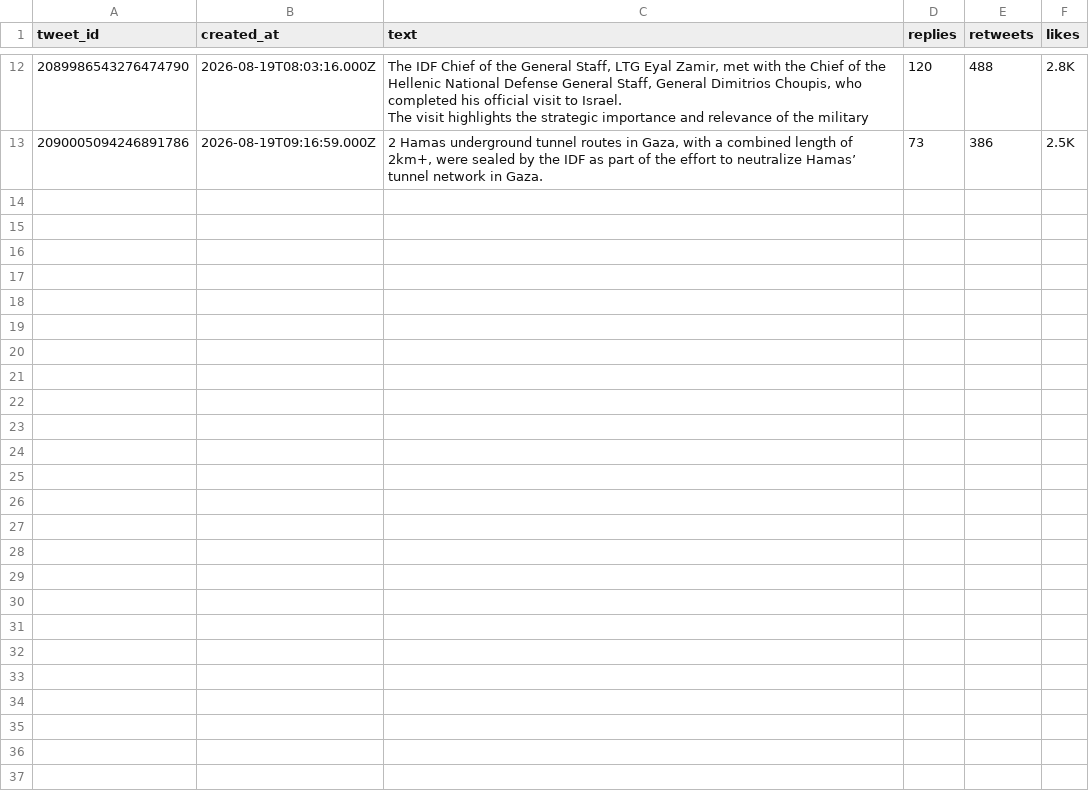
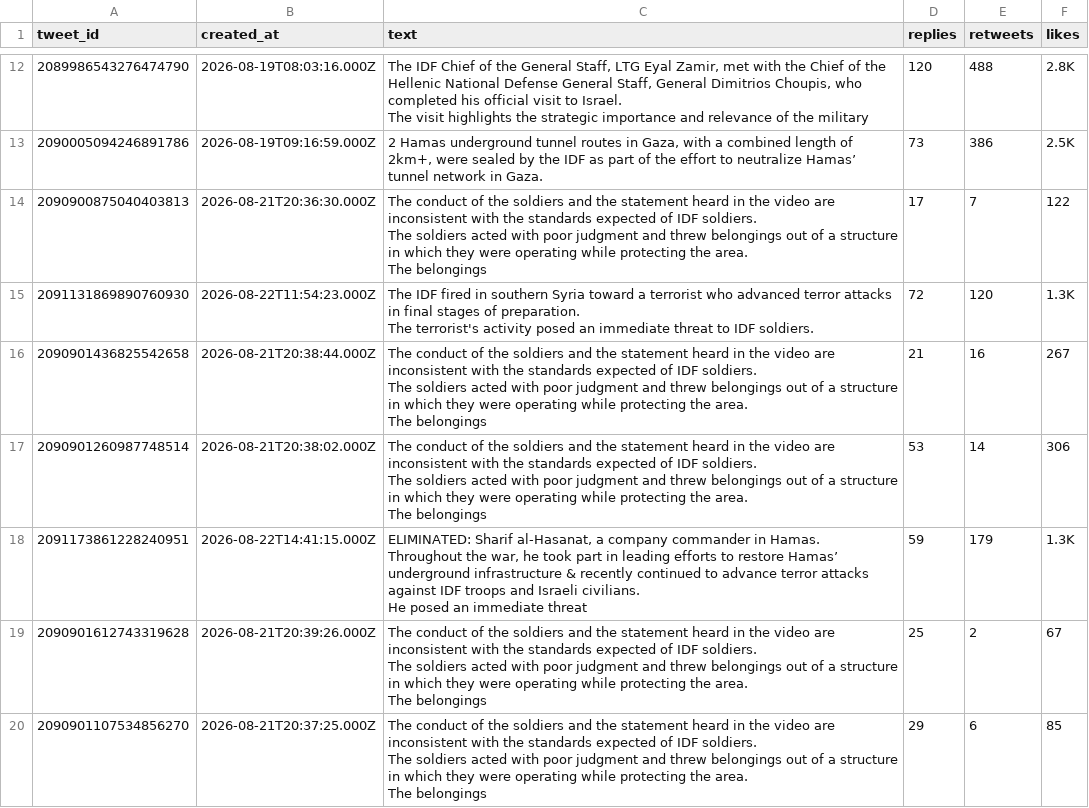
Before and after one commit to rotemba3/Date_Collection_Oil_Prices, a CSV file: Data_Collection_Oil/app-back/OilDatafiles/Data/Users_Timelines/IDF.csv, drawn as a sheet; only a part is shown, gaps mark what is left out.

```diff
--- a/Data_Collection_Oil/app-back/OilDatafiles/Data/Users_Timelines/IDF.csv
+++ b/Data_Collection_Oil/app-back/OilDatafiles/Data/Users_Timelines/IDF.csv
@@ -34 +34,34 @@ The visit highlights the strategic importance and relevance of the military",120
 2090005094246891786,2026-08-19T09:16:59.000Z," 2 Hamas underground tunnel routes in Gaza, with a combined length of 2km+, were sealed by the IDF as part of the effort to neutralize Hamas’ tunnel network in Gaza.",73,386,2.5K
+2090900875040403813,2026-08-21T20:36:30.000Z,"The conduct of the soldiers and the statement heard in the video are inconsistent with the standards expected of IDF soldiers.
+
+The soldiers acted with poor judgment and threw belongings out of a structure in which they were operating while protecting the area.
+
+The belongings",17,7,122
+2091131869890760930,2026-08-22T11:54:23.000Z,"The IDF fired in southern Syria toward a terrorist who advanced terror attacks in final stages of preparation.
+
+The terrorist's activity posed an immediate threat to IDF soldiers.",72,120,1.3K
+2090901436825542658,2026-08-21T20:38:44.000Z,"The conduct of the soldiers and the statement heard in the video are inconsistent with the standards expected of IDF soldiers.
+
+The soldiers acted with poor judgment and threw belongings out of a structure in which they were operating while protecting the area.
+
+The belongings",21,16,267
+2090901260987748514,2026-08-21T20:38:02.000Z,"The conduct of the soldiers and the statement heard in the video are inconsistent with the standards expected of IDF soldiers.
+
+The soldiers acted with poor judgment and threw belongings out of a structure in which they were operating while protecting the area.
+
+The belongings",53,14,306
+2091173861228240951,2026-08-22T14:41:15.000Z,"ELIMINATED: Sharif al-Hasanat, a company commander in Hamas.
+
+Throughout the war, he took part in leading efforts to restore Hamas’ underground infrastructure & recently continued to advance terror attacks against IDF troops and Israeli civilians.
+
+He posed an immediate threat",59,179,1.3K
+2090901612743319628,2026-08-21T20:39:26.000Z,"The conduct of the soldiers and the statement heard in the video are inconsistent with the standards expected of IDF soldiers.
+
+The soldiers acted with poor judgment and threw belongings out of a structure in which they were operating while protecting the area.
+
+The belongings",25,2,67
+2090901107534856270,2026-08-21T20:37:25.000Z,"The conduct of the soldiers and the statement heard in the video are inconsistent with the standards expected of IDF soldiers.
+
+The soldiers acted with poor judgment and threw belongings out of a structure in which they were operating while protecting the area.
+
+The belongings",29,6,85
```
Also changed, not shown: Data_Collection_Oil/app-back/OilDatafiles/Data/Users_Timelines/IRIMFA_EN.csv, Data_Collection_Oil/app-back/OilDatafiles/Data/Users_Timelines/WhiteHouse.csv, 3 other files.
